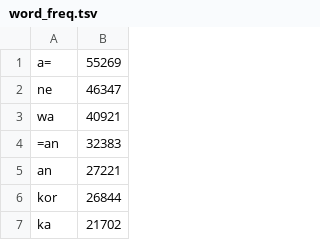
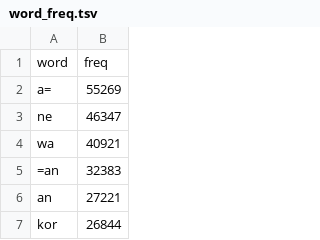
Before and after one commit to mkpoli/ainu, a TSV file: src/data/word_freq.tsv, drawn as a sheet; only a part is shown; the shorter side is filled out with more unchanged rows.

Commit message:
feat: fix data

```diff
--- a/src/data/word_freq.tsv
+++ b/src/data/word_freq.tsv
@@ -1 +1,2 @@
+word	freq
 a=	55269
```
